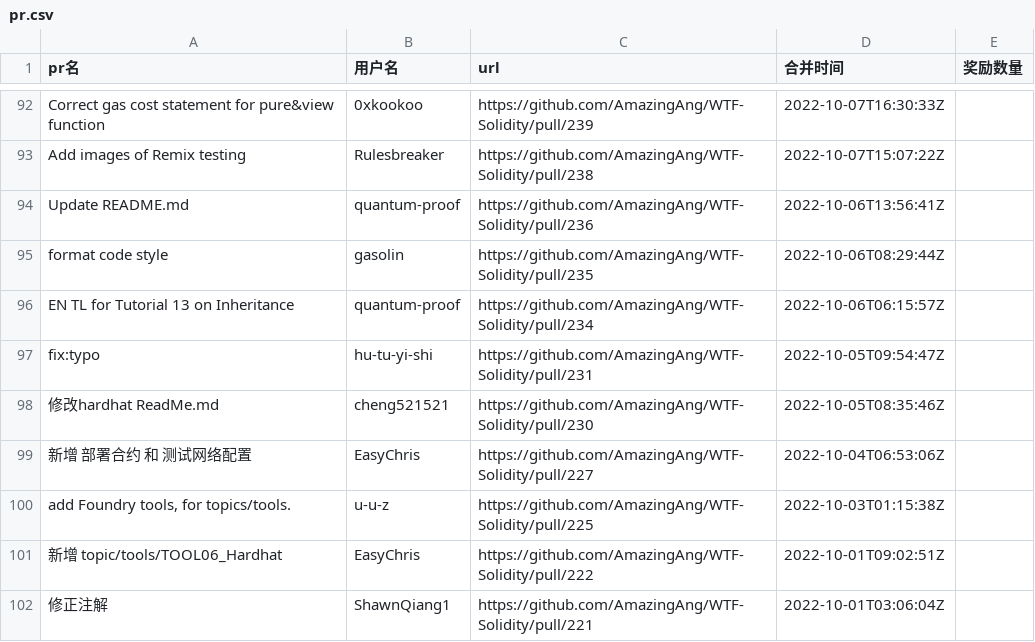
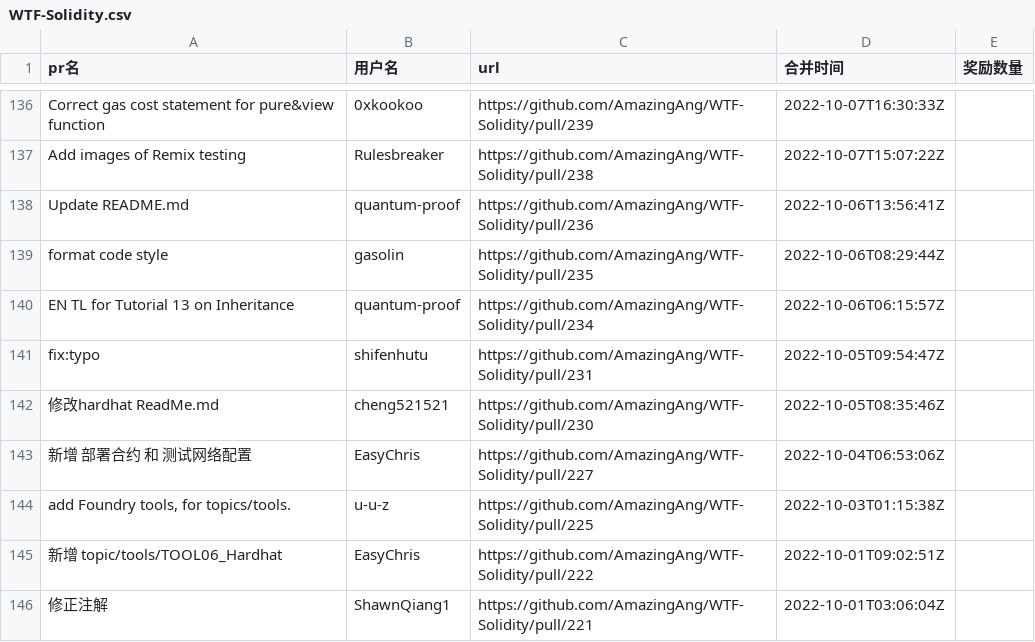
Before and after one commit to magiconch/DAO-Tools, a CSV file: WTF-Solidity.csv (was pr.csv), drawn as a sheet; only a part is shown, gaps mark what is left out; the diff covers the shown part only.

```diff
--- a/pr.csv
+++ b/WTF-Solidity.csv
@@ -96,3 +140,3 @@ format code style,gasolin,https://github.com/AmazingAng/WTF-Solidity/pull/235,20
 EN TL for Tutorial 13 on Inheritance,quantum-proof,https://github.com/AmazingAng/WTF-Solidity/pull/234,2022-10-06T06:15:57Z
-fix:typo,hu-tu-yi-shi,https://github.com/AmazingAng/WTF-Solidity/pull/231,2022-10-05T09:54:47Z
+fix:typo,shifenhutu,https://github.com/AmazingAng/WTF-Solidity/pull/231,2022-10-05T09:54:47Z
 修改hardhat ReadMe.md,cheng521521,https://github.com/AmazingAng/WTF-Solidity/pull/230,2022-10-05T08:35:46Z
```
Also changed, not shown: 44 added rows and 9 edited cells elsewhere in this file, 7 other files.
